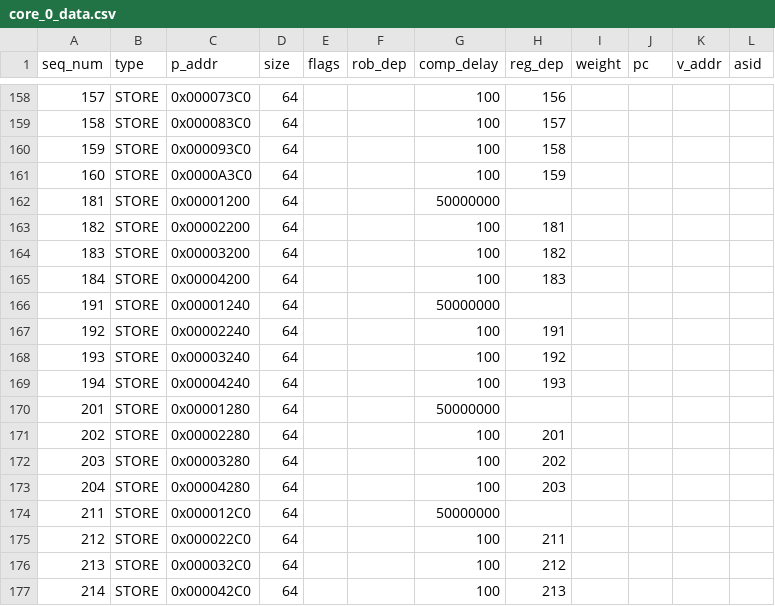
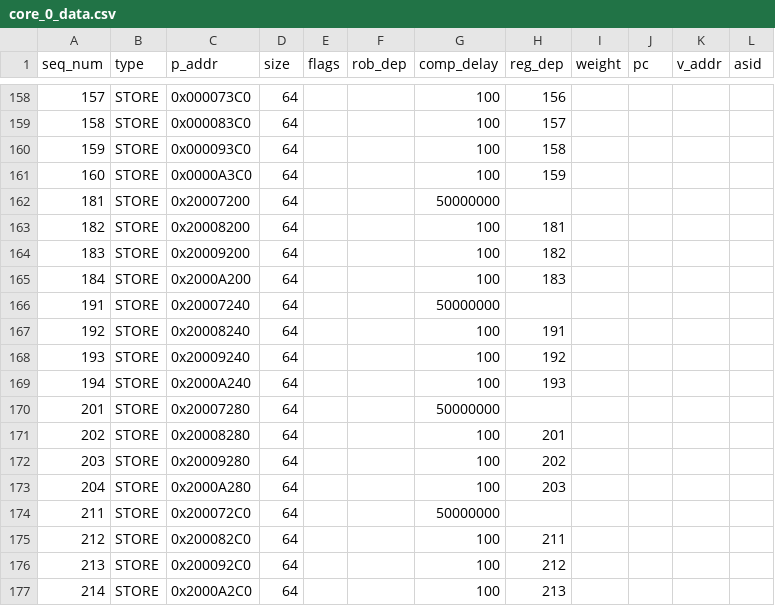
Before and after one commit to ryan-uwaterloo/chipyard_parrp, a CSV file: traces/csv/test_cases/probe_test/core_0_data.csv, drawn as a sheet; only a part is shown, gaps mark what is left out.

```diff
--- a/traces/csv/test_cases/probe_test/core_0_data.csv
+++ b/traces/csv/test_cases/probe_test/core_0_data.csv
@@ -161,17 +161,17 @@ seq_num,type,p_addr,size,flags,rob_dep,comp_delay,reg_dep,weight,pc,v_addr,asid
 160,STORE,0x0000A3C0,64,,,100,159,,,,
-181,STORE,0x00001200,64,,,50000000,,,,,
-182,STORE,0x00002200,64,,,100,181,,,,
-183,STORE,0x00003200,64,,,100,182,,,,
-184,STORE,0x00004200,64,,,100,183,,,,
-191,STORE,0x00001240,64,,,50000000,,,,,
-192,STORE,0x00002240,64,,,100,191,,,,
-193,STORE,0x00003240,64,,,100,192,,,,
-194,STORE,0x00004240,64,,,100,193,,,,
-201,STORE,0x00001280,64,,,50000000,,,,,
-202,STORE,0x00002280,64,,,100,201,,,,
-203,STORE,0x00003280,64,,,100,202,,,,
-204,STORE,0x00004280,64,,,100,203,,,,
-211,STORE,0x000012C0,64,,,50000000,,,,,
-212,STORE,0x000022C0,64,,,100,211,,,,
-213,STORE,0x000032C0,64,,,100,212,,,,
-214,STORE,0x000042C0,64,,,100,213,,,,
+181,STORE,0x20007200,64,,,50000000,,,,,
+182,STORE,0x20008200,64,,,100,181,,,,
+183,STORE,0x20009200,64,,,100,182,,,,
+184,STORE,0x2000A200,64,,,100,183,,,,
+191,STORE,0x20007240,64,,,50000000,,,,,
+192,STORE,0x20008240,64,,,100,191,,,,
+193,STORE,0x20009240,64,,,100,192,,,,
+194,STORE,0x2000A240,64,,,100,193,,,,
+201,STORE,0x20007280,64,,,50000000,,,,,
+202,STORE,0x20008280,64,,,100,201,,,,
+203,STORE,0x20009280,64,,,100,202,,,,
+204,STORE,0x2000A280,64,,,100,203,,,,
+211,STORE,0x200072C0,64,,,50000000,,,,,
+212,STORE,0x200082C0,64,,,100,211,,,,
+213,STORE,0x200092C0,64,,,100,212,,,,
+214,STORE,0x2000A2C0,64,,,100,213,,,,
```
Also changed, not shown: traces/csv/test_cases/probe_test/core_1_data.csv, traces/csv/test_cases/probe_test/core_2_data.csv, 3 other files.
